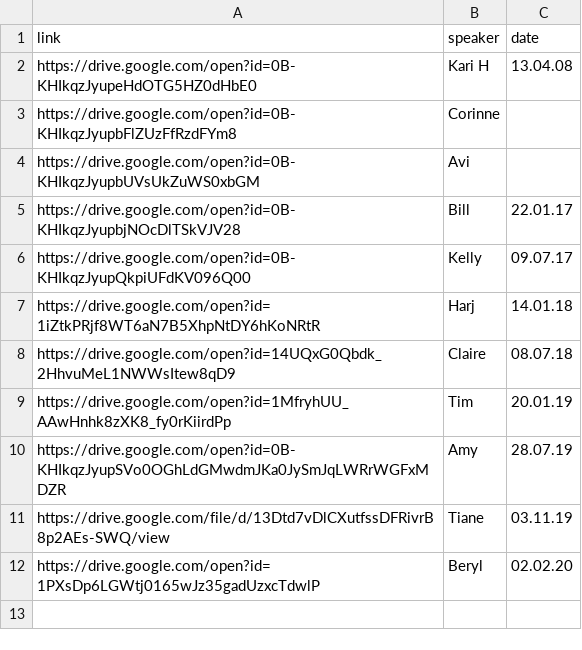
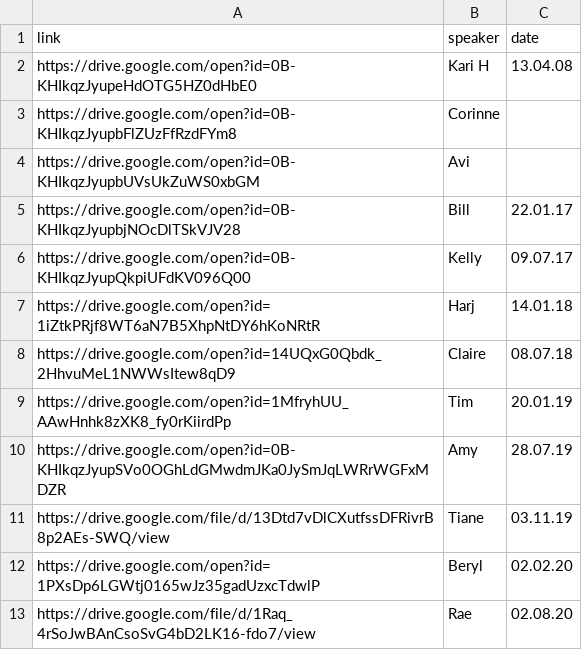
Before and after one commit to naeuston/naeuston.github.io, a CSV file: _data/shares/step8.csv, drawn as a sheet.

Commit message:
Update step8.csv

```diff
--- a/_data/shares/step8.csv
+++ b/_data/shares/step8.csv
@@ -12 +12,2 @@ https://drive.google.com/file/d/13Dtd7vDlCXutfssDFRivrB8p2AEs-SWQ/view,Tiane,03.
 https://drive.google.com/open?id=1PXsDp6LGWtj0165wJz35gadUzxcTdwlP,Beryl,02.02.20
+https://drive.google.com/file/d/1Raq_4rSoJwBAnCsoSvG4bD2LK16-fdo7/view,Rae,02.08.20
```
